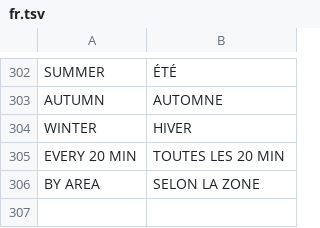
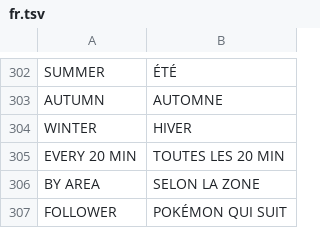
Before and after one commit to louislovni/pokedaisy, a TSV file: 3ds/core/i18n/fr.tsv, drawn as a sheet; only a part is shown, gaps mark what is left out; the diff names each change by its address in the sheet, - before the commit and + after, or states it on an @@ line.

Commit message:
French: follower menu row

```diff
--- a/3ds/core/i18n/fr.tsv
+++ b/3ds/core/i18n/fr.tsv
+row 307: FOLLOWER | POKÉMON QUI SUIT
```
Also changed, not shown: 1 other file.
